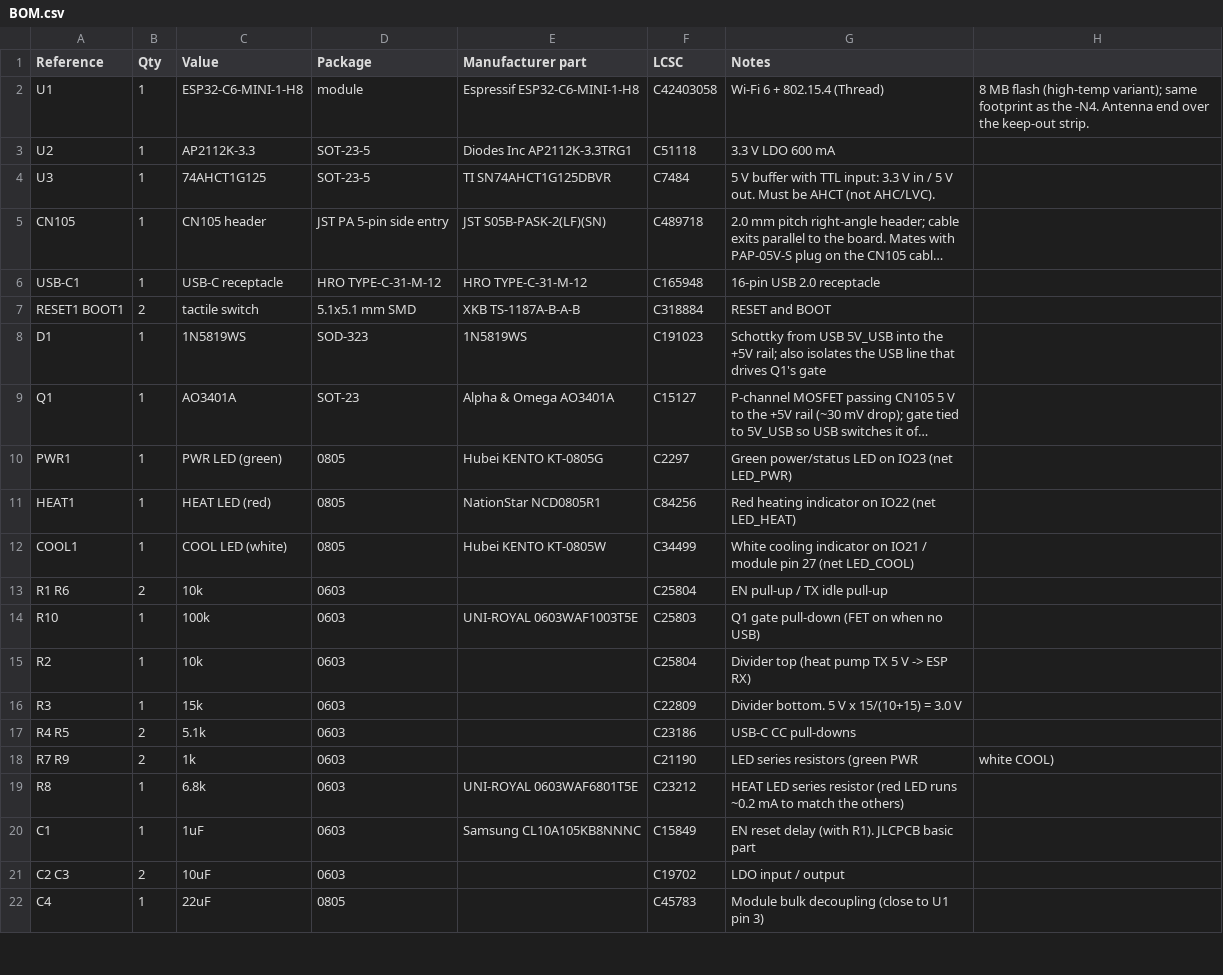
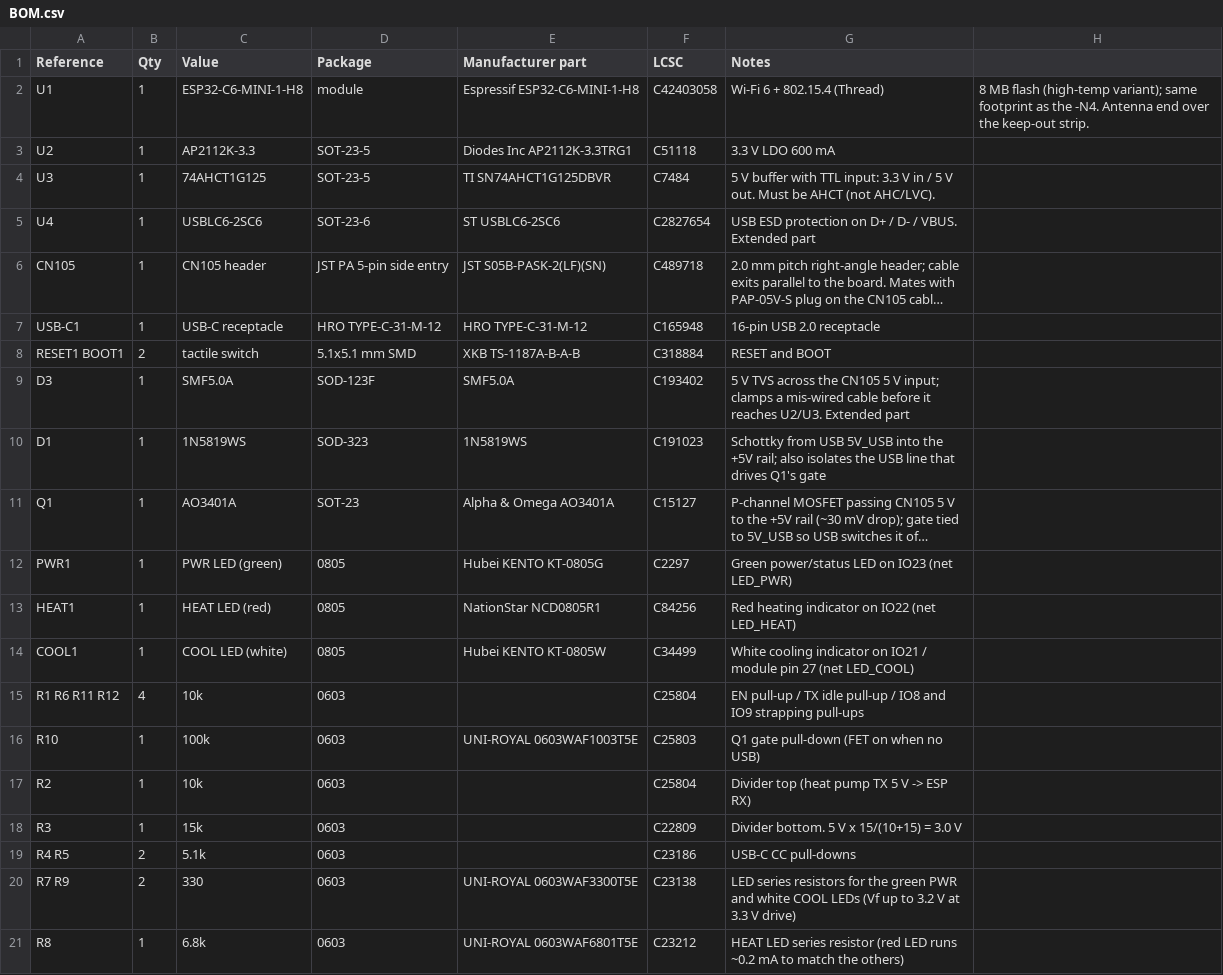
Before and after one commit to jham/esp105, a CSV file: hardware/BOM.csv, drawn as a sheet; only a part is shown; the shorter side is filled out with more unchanged rows; long unchanged cells end in …; addresses are those after the commit; the diff names each change by its address in the sheet, - before the commit and + after, or states it on an @@ line.

```diff
--- a/hardware/BOM.csv
+++ b/hardware/BOM.csv
+row 5: U4 | 1 | USBLC6-2SC6 | SOT-23-6 | ST USBLC6-2SC6 | C2827654 | USB ESD protection on D+ / D- / VBUS. Extended part
+row 9: D3 | 1 | SMF5.0A | SOD-123F | SMF5.0A | C193402 | 5 V TVS across the CN105 5 V input; clamps a mis-wired cable before it reaches U2/U3. Extended part
-A15 (Reference): R1 R6
+A15 (Reference): R1 R6 R11 R12
-B15 (Qty): 2
+B15 (Qty): 4
-G15 (Notes): EN pull-up / TX idle pull-up
+G15 (Notes): EN pull-up / TX idle pull-up / IO8 and IO9 strapping pull-ups
-C20 (Value): 1k
+C20 (Value): 330
-E20 (Manufacturer part): (empty)
+E20 (Manufacturer part): UNI-ROYAL 0603WAF3300T5E
-F20 (LCSC): C21190
+F20 (LCSC): C23138
-G20 (Notes): …series resistors (green PWR
+G20 (Notes): …series resistors for the green PWR and white COOL LEDs (Vf up to 3.2 V at 3.3 V drive)
-H20: white COOL)
+H20: (empty)
```
Also changed, not shown: 6 other files.
